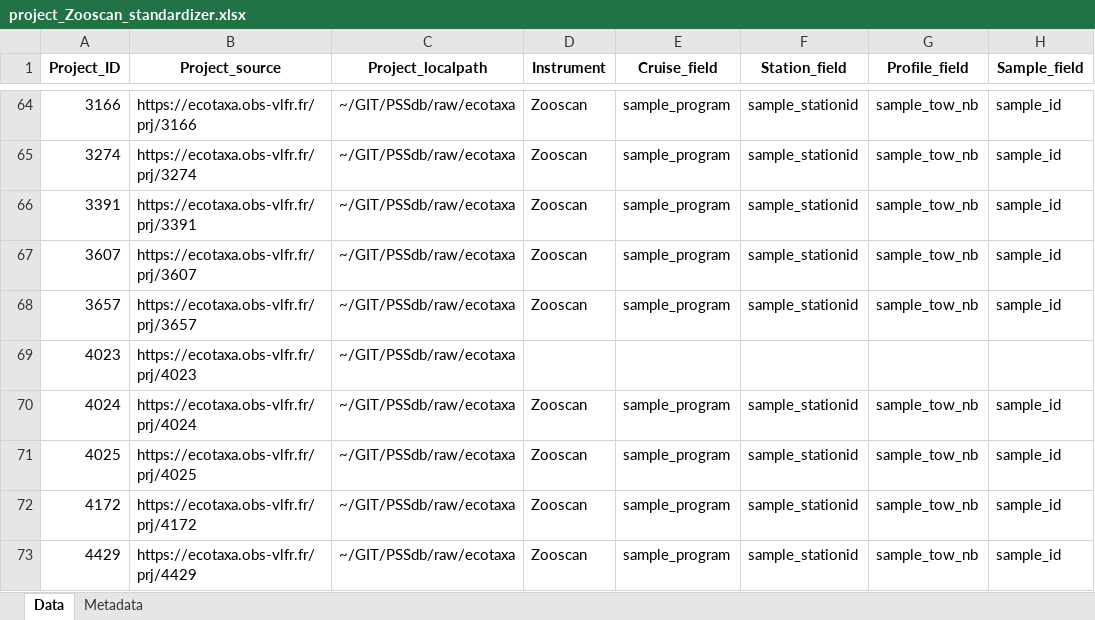
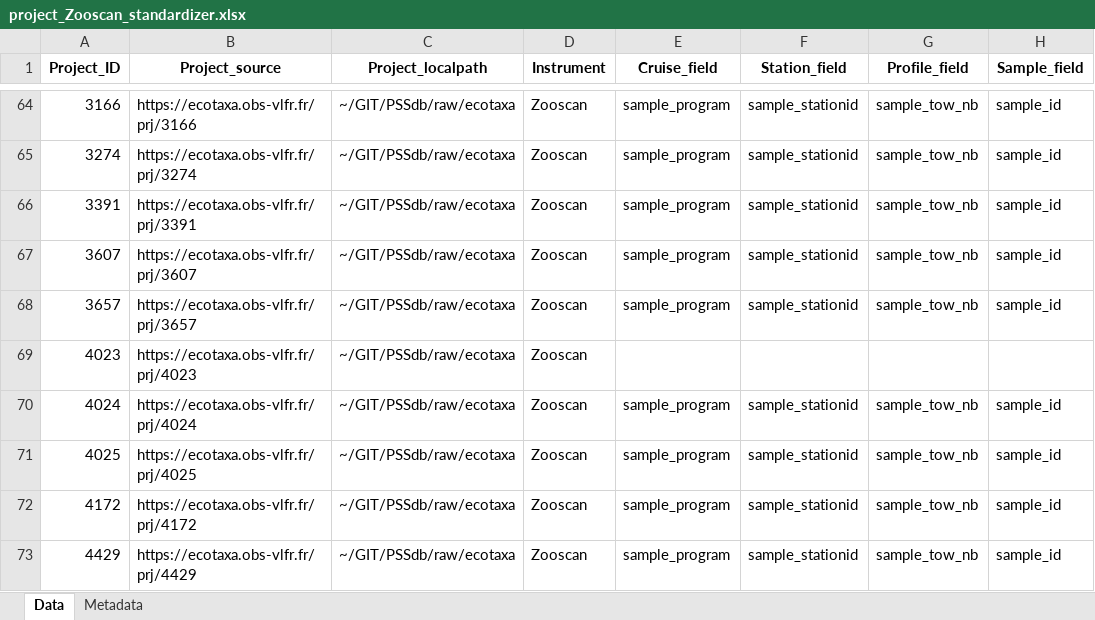
Before and after one commit to jessluo/PSSdb, an Excel workbook: raw/project_Zooscan_standardizer.xlsx, sheet Data, drawn as a sheet; only a part is shown, gaps mark what is left out; values as stored, in another font and other column widths than the file's, no borders; the diff names each change by its address in the sheet, - before the commit and + after, or states it on an @@ line.

```diff
--- a/raw/project_Zooscan_standardizer.xlsx (sheet Data)
+++ b/raw/project_Zooscan_standardizer.xlsx (sheet Data)
-D69 (Instrument): (empty)
+D69 (Instrument): Zooscan
```
Also changed, not shown: 1 other file.
